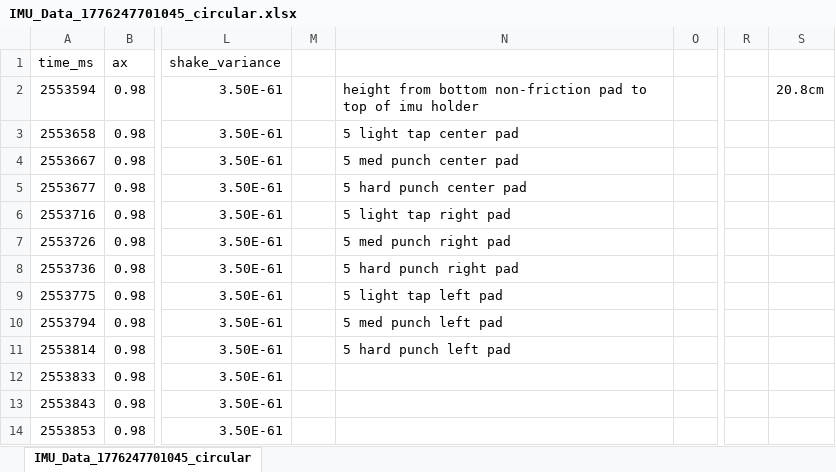
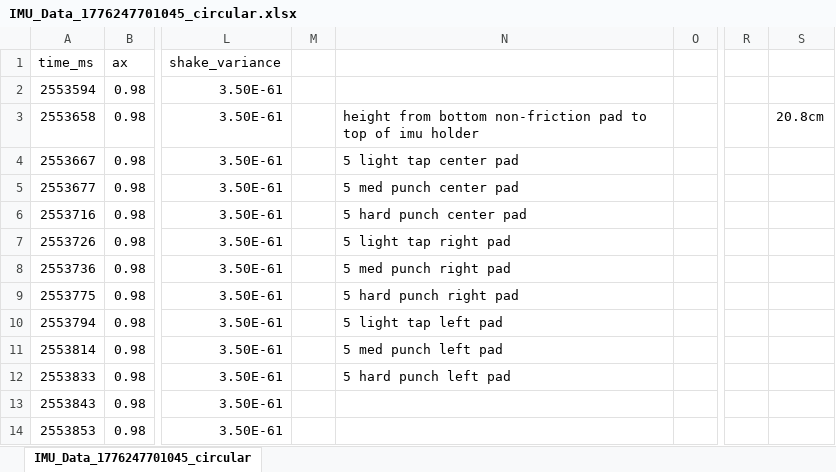
Before and after one commit to cheer-up-dimbo/IS431, an Excel workbook: assets/HA-stability test/IMU_Data_1776247701045_circular.xlsx, sheet IMU_Data_1776247701045_circular, drawn as a sheet; only a part is shown, gaps mark what is left out; values as stored, in another font and other column widths than the file's, no borders; the diff names each change by its address in the sheet, - before the commit and + after, or states it on an @@ line.

```diff
--- a/assets/HA-stability test/IMU_Data_1776247701045_circular.xlsx (sheet IMU_Data_1776247701045_circular)
+++ b/assets/HA-stability test/IMU_Data_1776247701045_circular.xlsx (sheet IMU_Data_1776247701045_circular)
-N2: height from bottom non-friction pad to top of imu holder
+N2: (empty)
-S2: 20.8cm
+S2: (empty)
-N3: 5 light tap center pad
+N3: height from bottom non-friction pad to top of imu holder
-S3: (empty)
+S3: 20.8cm
-N4: 5 med punch center pad
+N4: 5 light tap center pad
-N5: 5 hard punch center pad
+N5: 5 med punch center pad
-N6: 5 light tap right pad
+N6: 5 hard punch center pad
-N7: 5 med punch right pad
+N7: 5 light tap right pad
-N8: 5 hard punch right pad
+N8: 5 med punch right pad
-N9: 5 light tap left pad
+N9: 5 hard punch right pad
-N10: 5 med punch left pad
+N10: 5 light tap left pad
-N11: 5 hard punch left pad
+N11: 5 med punch left pad
-N12: (empty)
+N12: 5 hard punch left pad
```
Also changed, not shown: assets/HA-stability test/IMU_Data_1776246174280_base.xlsx, assets/HA-stability test/IMU_Data_1776248084423_steel tube.xlsx, 24 other files.
